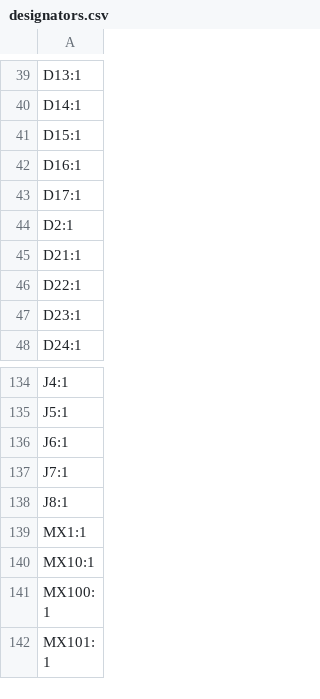
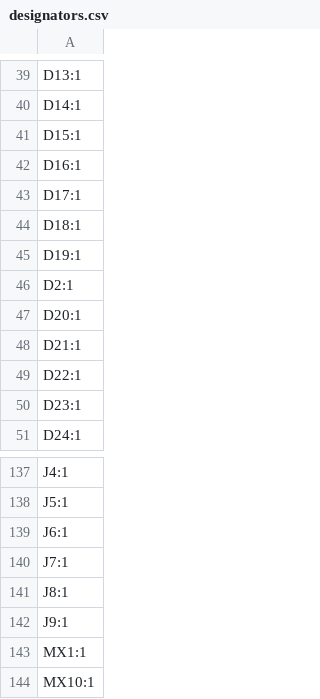
Before and after one commit to tiefseekrebs/Fullsize-Universal-Keyboard-Circuitry-10X, a CSV file: fukc10x_north/production/designators.csv, drawn as a sheet; only a part is shown, gaps mark what is left out; the shorter side is filled out with more unchanged rows; the diff covers the shown part only; the diff names each change by its address in the sheet, - before the commit and + after, or states it on an @@ line.

```diff
--- a/fukc10x_north/production/designators.csv
+++ b/fukc10x_north/production/designators.csv
+row 44: D18:1
+row 45: D19:1
+row 47: D20:1
+row 142: J9:1
```
Also changed, not shown: 29 added rows, 7 removed rows and 11 edited cells elsewhere in this file, fukc10x_north/production/bom.csv, fukc10x_north/production/positions.csv, 29 other files.
